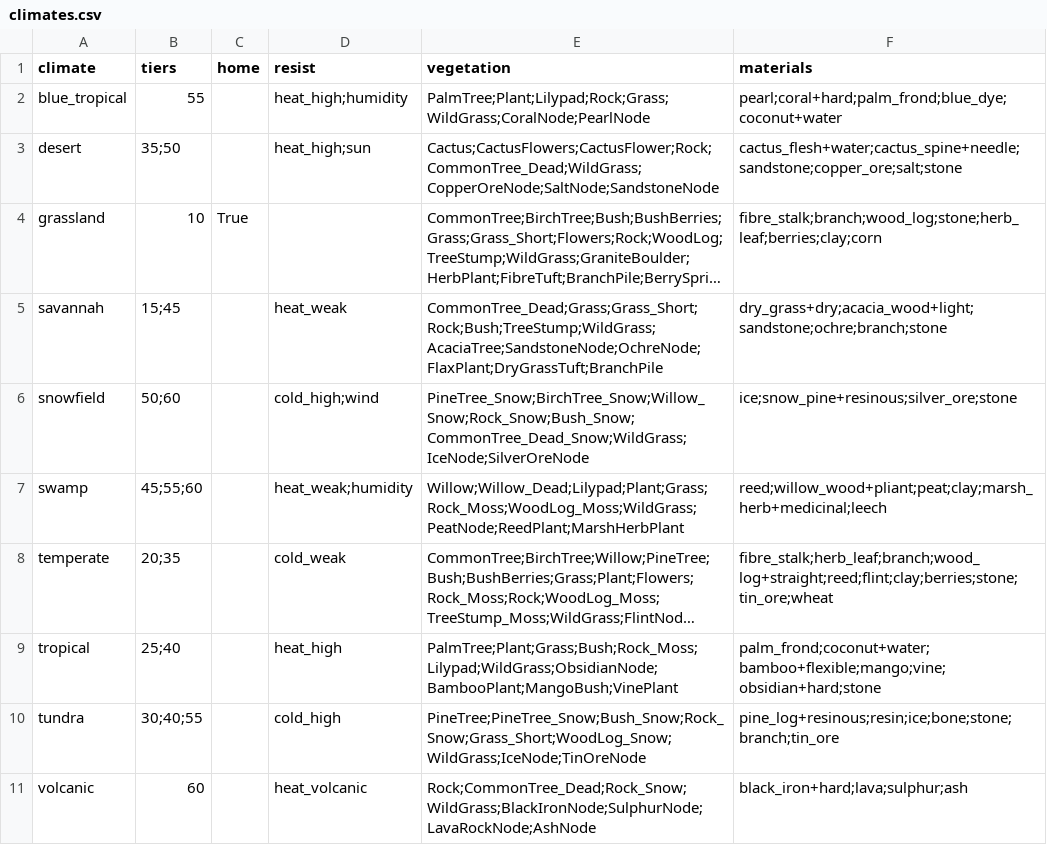
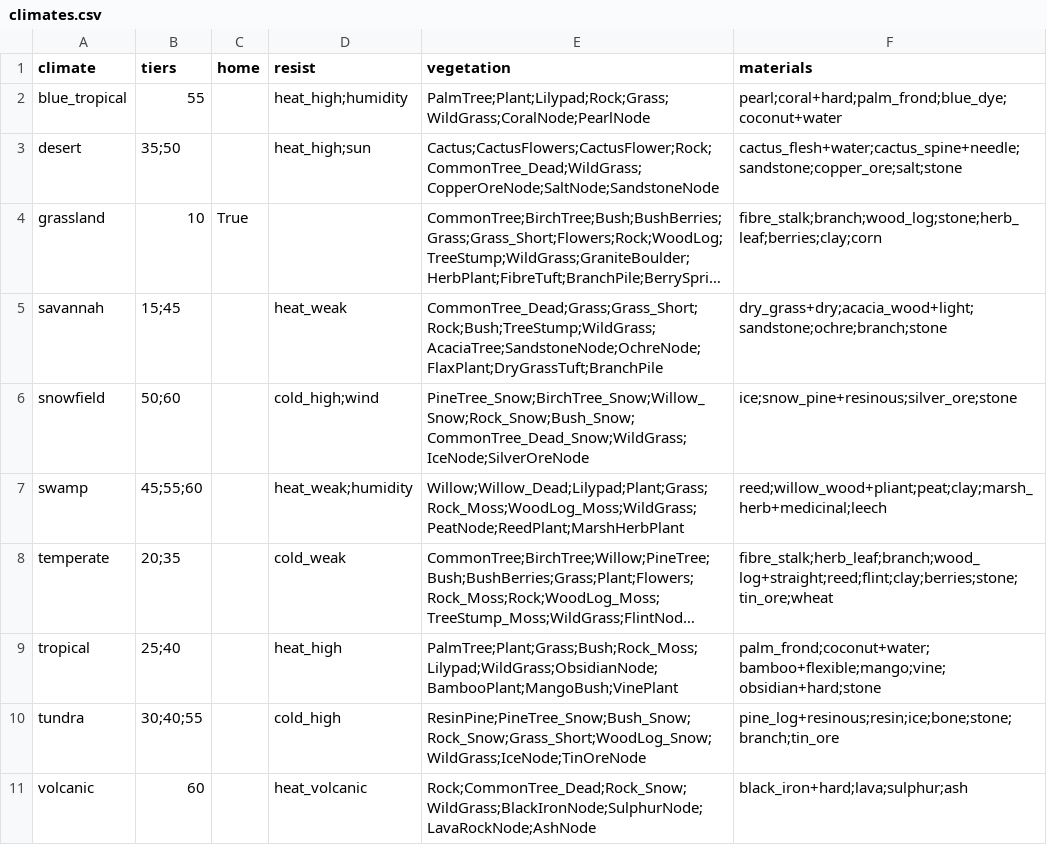
Before and after one commit to mikiagent/deadfront-siege, a CSV file: game/data_sheets/climates.csv, drawn as a sheet; long unchanged cells end in …; the diff names each change by its address in the sheet, - before the commit and + after, or states it on an @@ line.

```diff
--- a/game/data_sheets/climates.csv
+++ b/game/data_sheets/climates.csv
-E10 (vegetation): PineTree;PineTree_Snow;Bush_Snow;Rock_Snow;Grass_Short;WoodLog_Snow;WildGrass;IceNode;TinOreNode
+E10 (vegetation): ResinPine;PineTree_Snow;Bush_Snow;Rock_Snow;Grass_Short;WoodLog_Snow;WildGrass;IceNode;TinOreNode
```
Also changed, not shown: game/data_sheets/foods.csv, game/data_sheets/islands.csv, 4 other files.
